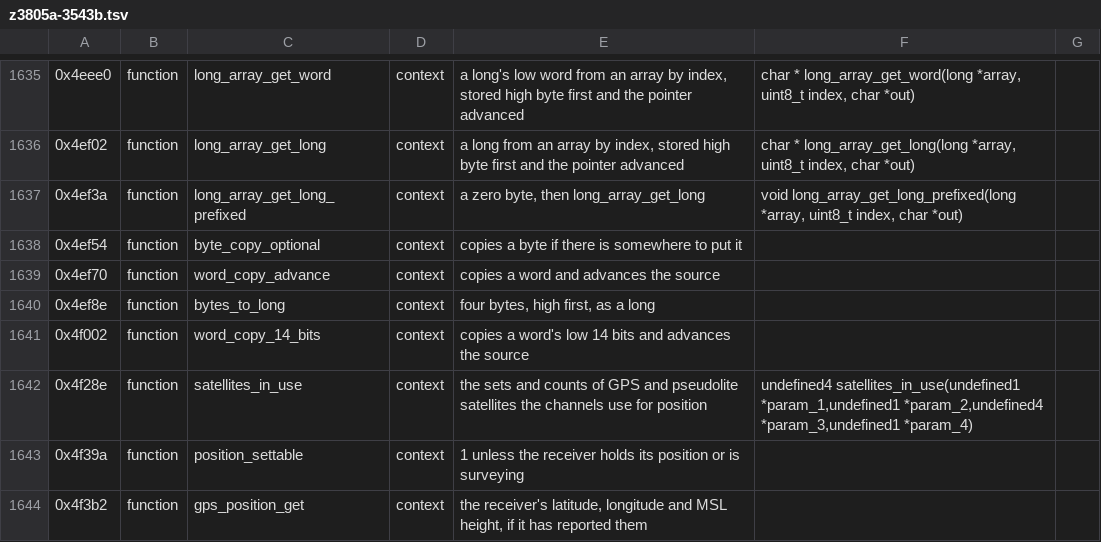
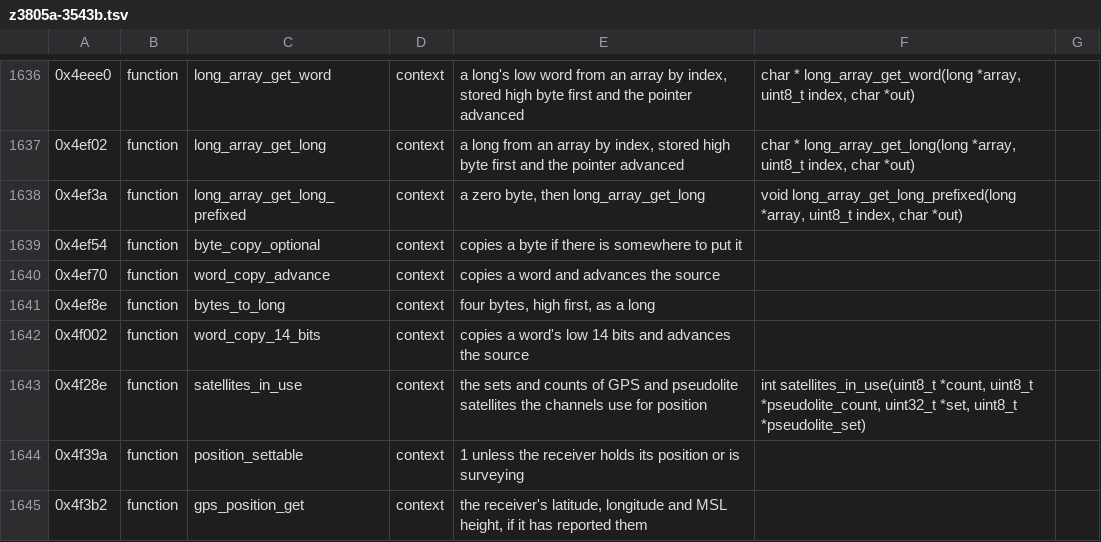
Before and after one commit to charlieh0tel/smartclock, a TSV file: tools/ghidra/names/z3805a-3543b.tsv, drawn as a sheet; only a part is shown, gaps mark what is left out; addresses are those after the commit; the diff covers the shown part only; the diff names each change by its address in the sheet, - before the commit and + after, or states it on an @@ line.

Commit message:
Type the GPS side's satellite sets, command log and time locals
The snapshot's satellite sets are a structure, by @@Ba channel mode;
satellite_sets_build, satellites_in_use, gps_diag_sequence and
gps_time_local_get get prototypes from their bodies; the command log
entry the printer copies and the GPS time query's time are typed
locals; and gps_ack_code is signed, as every print extends it.

```diff
--- a/tools/ghidra/names/z3805a-3543b.tsv
+++ b/tools/ghidra/names/z3805a-3543b.tsv
-F1643: undefined4 satellites_in_use(undefined1 *param_1,undefined1 *param_2,undefined4 *param_3,undefined1 *param_4)
+F1643: int satellites_in_use(uint8_t *count, uint8_t *pseudolite_count, uint32_t *set, uint8_t *pseudolite_set)
```
Also changed, not shown: 3 added rows and 8 edited cells elsewhere in this file, 4 other files.
